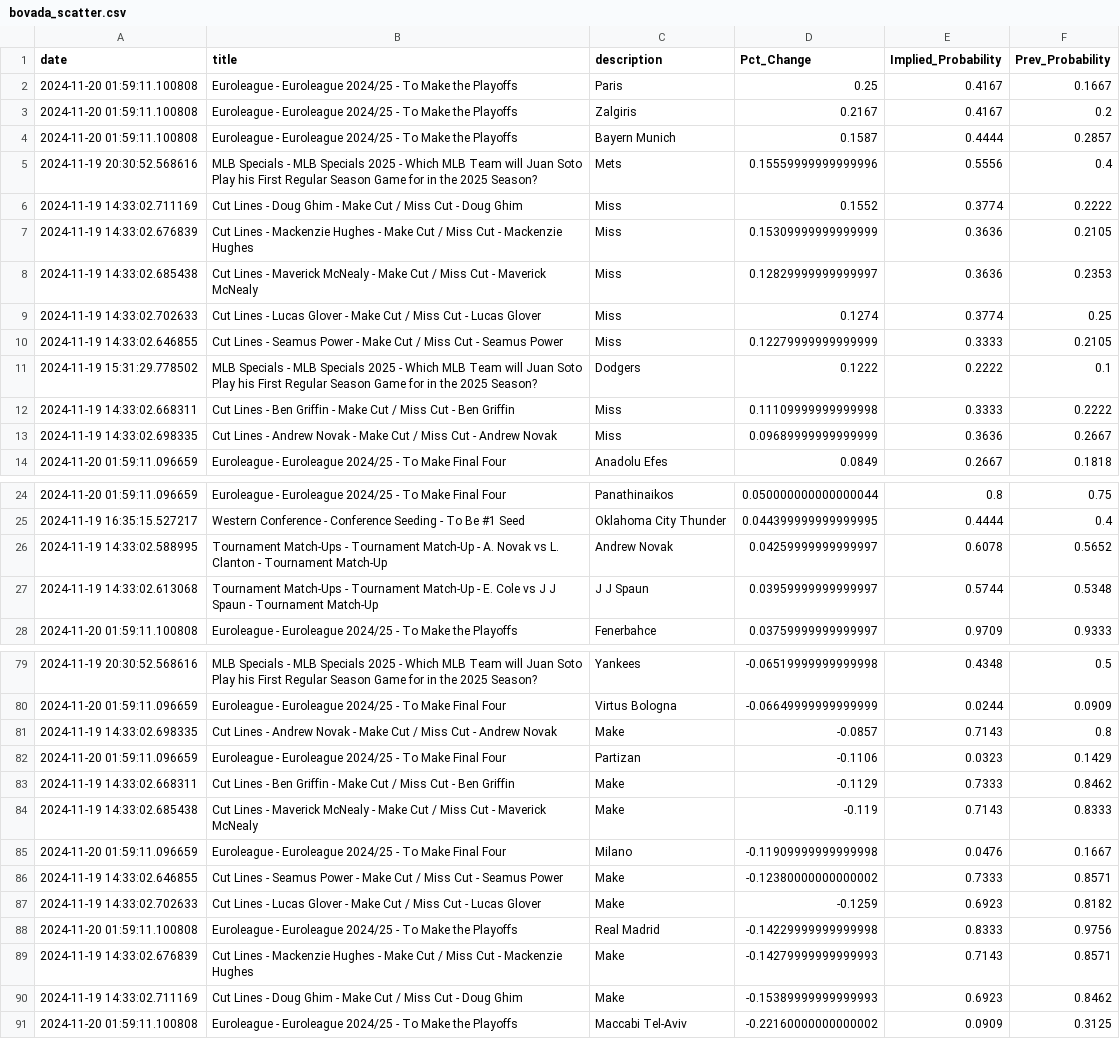
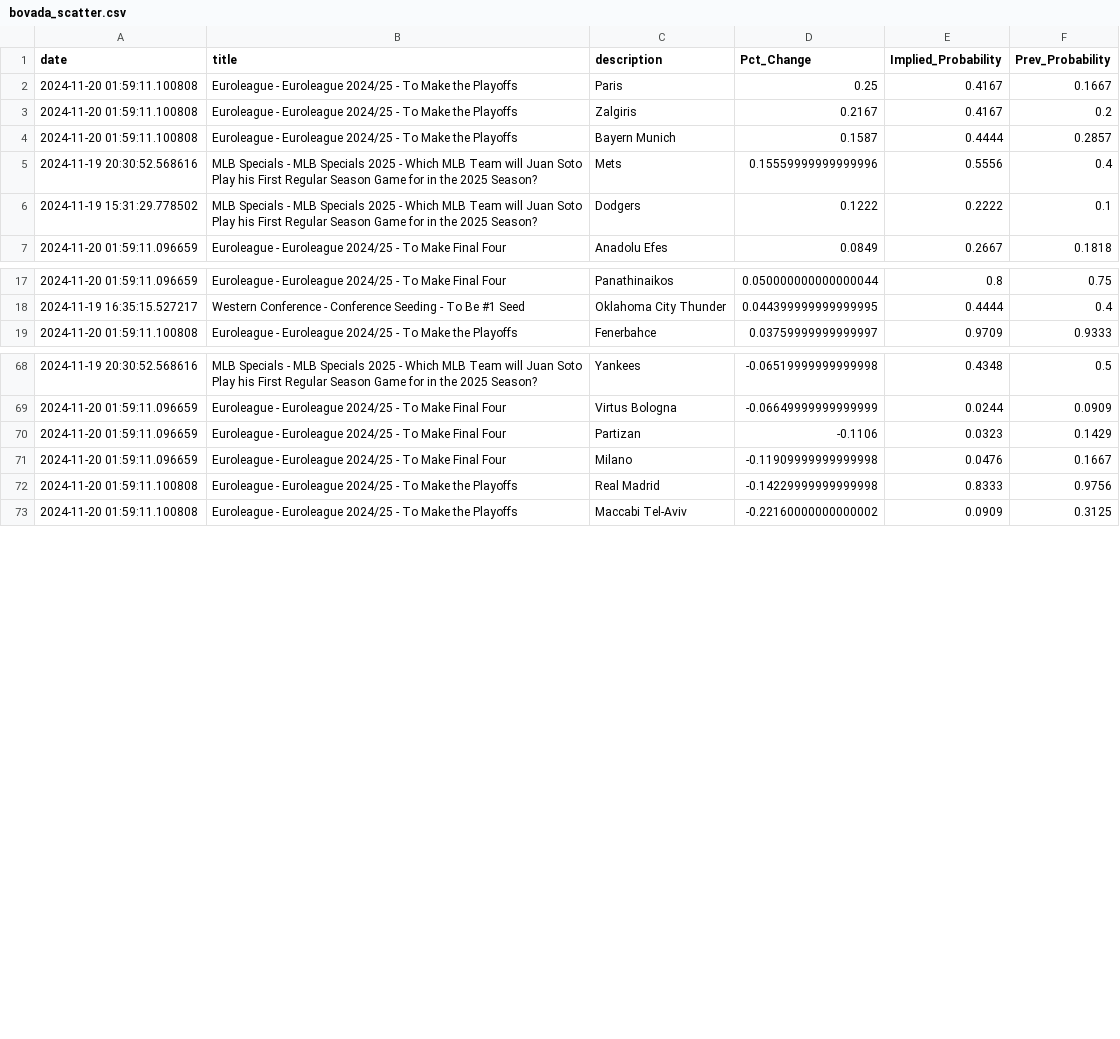
Before and after one commit to aaroncolesmith/data_load, a CSV file: data/bovada_scatter.csv, drawn as a sheet; only a part is shown, gaps mark what is left out; removed rows and columns are numbered as before the commit, all else as after; the diff covers the shown part only; the diff names each change by its address in the sheet, - before the commit and + after, or states it on an @@ line.

Commit message:
Update data

```diff
--- a/data/bovada_scatter.csv
+++ b/data/bovada_scatter.csv
-row 6: 2024-11-19 14:33:02.711169 | Cut Lines - Doug Ghim - Make Cut / Miss Cut - Doug Ghim | Miss | 0.1552 | 0.3774 | 0.2222
-row 7: 2024-11-19 14:33:02.676839 | Cut Lines - Mackenzie Hughes - Make Cut / Miss Cut - Mackenzie Hughes | Miss | 0.15309999999999999 | 0.3636 | 0.2105
-row 8: 2024-11-19 14:33:02.685438 | Cut Lines - Maverick McNealy - Make Cut / Miss Cut - Maverick McNealy | Miss | 0.12829999999999997 | 0.3636 | 0.2353
-row 9: 2024-11-19 14:33:02.702633 | Cut Lines - Lucas Glover - Make Cut / Miss Cut - Lucas Glover | Miss | 0.1274 | 0.3774 | 0.25
-row 10: 2024-11-19 14:33:02.646855 | Cut Lines - Seamus Power - Make Cut / Miss Cut - Seamus Power | Miss | 0.12279999999999999 | 0.3333 | 0.2105
-row 12: 2024-11-19 14:33:02.668311 | Cut Lines - Ben Griffin - Make Cut / Miss Cut - Ben Griffin | Miss | 0.11109999999999998 | 0.3333 | 0.2222
-row 13: 2024-11-19 14:33:02.698335 | Cut Lines - Andrew Novak - Make Cut / Miss Cut - Andrew Novak | Miss | 0.09689999999999999 | 0.3636 | 0.2667
-row 26: 2024-11-19 14:33:02.588995 | Tournament Match-Ups - Tournament Match-Up - A. Novak vs L. Clanton - Tournament Match-Up | Andrew Novak | 0.04259999999999997 | 0.6078 | 0.5652
-row 27: 2024-11-19 14:33:02.613068 | Tournament Match-Ups - Tournament Match-Up - E. Cole vs J J Spaun - Tournament Match-Up | J J Spaun | 0.03959999999999997 | 0.5744 | 0.5348
-row 81: 2024-11-19 14:33:02.698335 | Cut Lines - Andrew Novak - Make Cut / Miss Cut - Andrew Novak | Make | -0.0857 | 0.7143 | 0.8
-row 83: 2024-11-19 14:33:02.668311 | Cut Lines - Ben Griffin - Make Cut / Miss Cut - Ben Griffin | Make | -0.1129 | 0.7333 | 0.8462
-row 84: 2024-11-19 14:33:02.685438 | Cut Lines - Maverick McNealy - Make Cut / Miss Cut - Maverick McNealy | Make | -0.119 | 0.7143 | 0.8333
-row 86: 2024-11-19 14:33:02.646855 | Cut Lines - Seamus Power - Make Cut / Miss Cut - Seamus Power | Make | -0.12380000000000002 | 0.7333 | 0.8571
-row 87: 2024-11-19 14:33:02.702633 | Cut Lines - Lucas Glover - Make Cut / Miss Cut - Lucas Glover | Make | -0.1259 | 0.6923 | 0.8182
-row 89: 2024-11-19 14:33:02.676839 | Cut Lines - Mackenzie Hughes - Make Cut / Miss Cut - Mackenzie Hughes | Make | -0.14279999999999993 | 0.7143 | 0.8571
-row 90: 2024-11-19 14:33:02.711169 | Cut Lines - Doug Ghim - Make Cut / Miss Cut - Doug Ghim | Make | -0.15389999999999993 | 0.6923 | 0.8462
```
Also changed, not shown: 2 removed rows and 3 moved rows elsewhere in this file, 1 other file.
